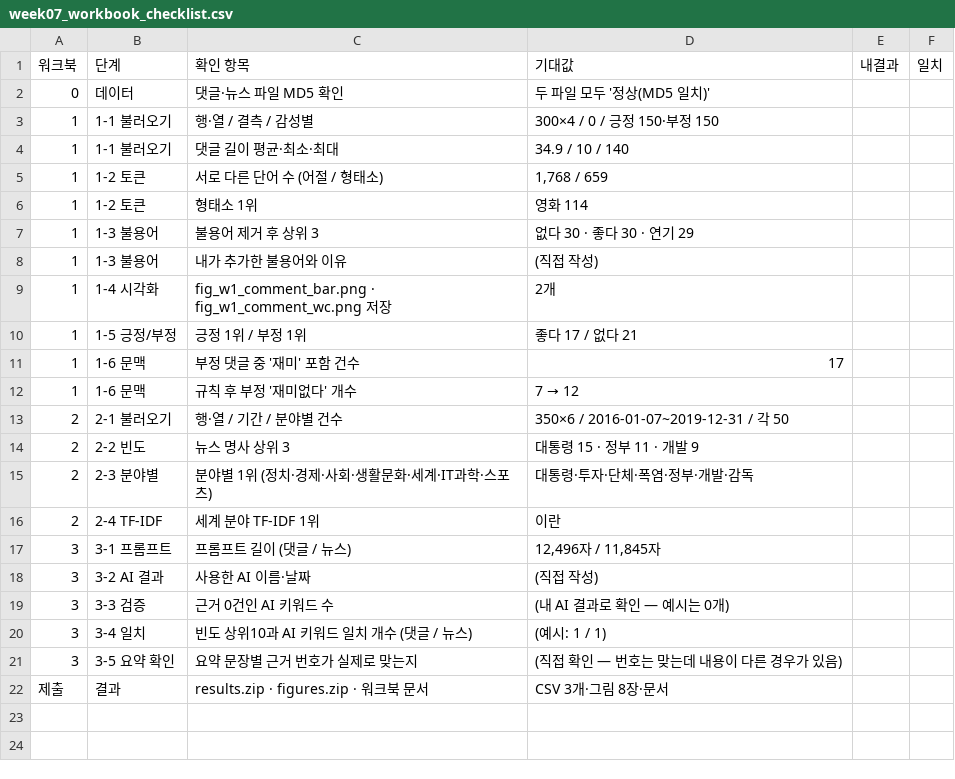
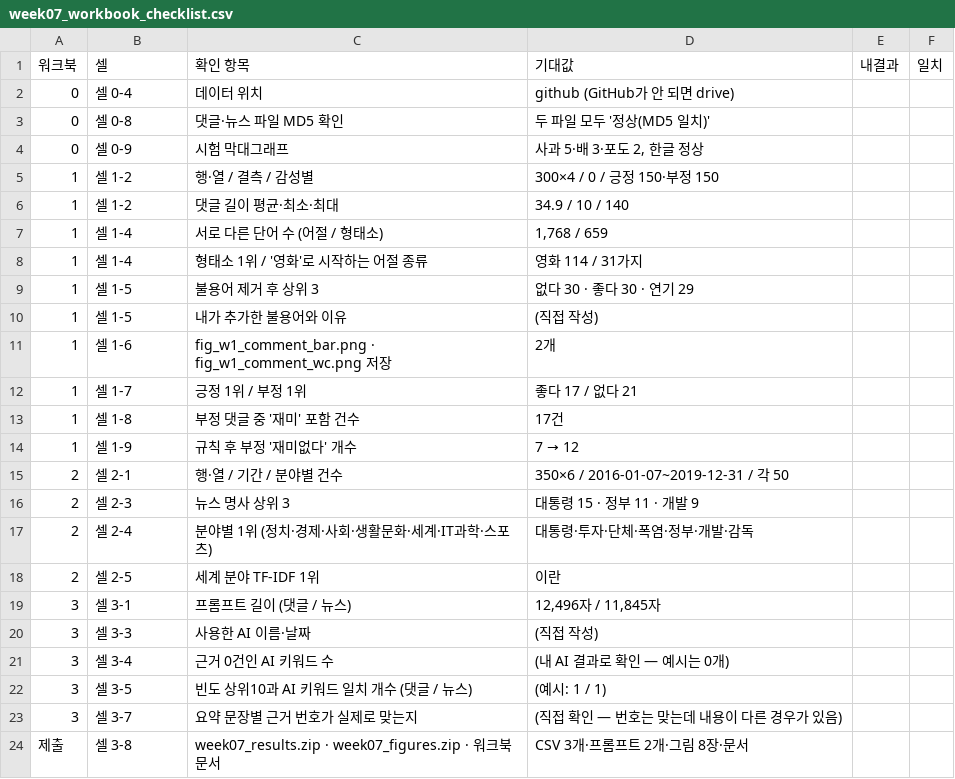
Before and after one commit to itlects/2026-2_ai-data, a CSV file: Week07/workbook/week07_workbook_checklist.csv, drawn as a sheet.

```diff
--- a/Week07/workbook/week07_workbook_checklist.csv
+++ b/Week07/workbook/week07_workbook_checklist.csv
@@ -1,22 +1,24 @@
-워크북,단계,확인 항목,기대값,내결과,일치
-0,데이터,댓글·뉴스 파일 MD5 확인,두 파일 모두 '정상(MD5 일치)',,
-1,1-1 불러오기,행·열 / 결측 / 감성별,300×4 / 0 / 긍정 150·부정 150,,
-1,1-1 불러오기,댓글 길이 평균·최소·최대,34.9 / 10 / 140,,
-1,1-2 토큰,서로 다른 단어 수 (어절 / 형태소),"1,768 / 659",,
-1,1-2 토큰,형태소 1위,영화 114,,
-1,1-3 불용어,불용어 제거 후 상위 3,없다 30 · 좋다 30 · 연기 29,,
-1,1-3 불용어,내가 추가한 불용어와 이유,(직접 작성),,
-1,1-4 시각화,fig_w1_comment_bar.png · fig_w1_comment_wc.png 저장,2개,,
-1,1-5 긍정/부정,긍정 1위 / 부정 1위,좋다 17 / 없다 21,,
-1,1-6 문맥,부정 댓글 중 '재미' 포함 건수,17,,
-1,1-6 문맥,규칙 후 부정 '재미없다' 개수,7 → 12,,
-2,2-1 불러오기,행·열 / 기간 / 분야별 건수,350×6 / 2016-01-07~2019-12-31 / 각 50,,
-2,2-2 빈도,뉴스 명사 상위 3,대통령 15 · 정부 11 · 개발 9,,
-2,2-3 분야별,분야별 1위 (정치·경제·사회·생활문화·세계·IT과학·스포츠),대통령·투자·단체·폭염·정부·개발·감독,,
-2,2-4 TF-IDF,세계 분야 TF-IDF 1위,이란,,
-3,3-1 프롬프트,프롬프트 길이 (댓글 / 뉴스),"12,496자 / 11,845자",,
-3,3-2 AI 결과,사용한 AI 이름·날짜,(직접 작성),,
-3,3-3 검증,근거 0건인 AI 키워드 수,(내 AI 결과로 확인 — 예시는 0개),,
-3,3-4 일치,빈도 상위10과 AI 키워드 일치 개수 (댓글 / 뉴스),(예시: 1 / 1),,
-3,3-5 요약 확인,요약 문장별 근거 번호가 실제로 맞는지,(직접 확인 — 번호는 맞는데 내용이 다른 경우가 있음),,
-제출,결과,results.zip · figures.zip · 워크북 문서,CSV 3개·그림 8장·문서,,
+워크북,셀,확인 항목,기대값,내결과,일치
+0,셀 0-4,데이터 위치,github (GitHub가 안 되면 drive),,
+0,셀 0-8,댓글·뉴스 파일 MD5 확인,두 파일 모두 '정상(MD5 일치)',,
+0,셀 0-9,시험 막대그래프,"사과 5·배 3·포도 2, 한글 정상",,
+1,셀 1-2,행·열 / 결측 / 감성별,300×4 / 0 / 긍정 150·부정 150,,
+1,셀 1-2,댓글 길이 평균·최소·최대,34.9 / 10 / 140,,
+1,셀 1-4,서로 다른 단어 수 (어절 / 형태소),"1,768 / 659",,
+1,셀 1-4,형태소 1위 / '영화'로 시작하는 어절 종류,영화 114 / 31가지,,
+1,셀 1-5,불용어 제거 후 상위 3,없다 30 · 좋다 30 · 연기 29,,
+1,셀 1-5,내가 추가한 불용어와 이유,(직접 작성),,
+1,셀 1-6,fig_w1_comment_bar.png · fig_w1_comment_wc.png 저장,2개,,
+1,셀 1-7,긍정 1위 / 부정 1위,좋다 17 / 없다 21,,
+1,셀 1-8,부정 댓글 중 '재미' 포함 건수,17건,,
+1,셀 1-9,규칙 후 부정 '재미없다' 개수,7 → 12,,
+2,셀 2-1,행·열 / 기간 / 분야별 건수,350×6 / 2016-01-07~2019-12-31 / 각 50,,
+2,셀 2-3,뉴스 명사 상위 3,대통령 15 · 정부 11 · 개발 9,,
+2,셀 2-4,분야별 1위 (정치·경제·사회·생활문화·세계·IT과학·스포츠),대통령·투자·단체·폭염·정부·개발·감독,,
+2,셀 2-5,세계 분야 TF-IDF 1위,이란,,
+3,셀 3-1,프롬프트 길이 (댓글 / 뉴스),"12,496자 / 11,845자",,
+3,셀 3-3,사용한 AI 이름·날짜,(직접 작성),,
+3,셀 3-4,근거 0건인 AI 키워드 수,(내 AI 결과로 확인 — 예시는 0개),,
+3,셀 3-5,빈도 상위10과 AI 키워드 일치 개수 (댓글 / 뉴스),(예시: 1 / 1),,
+3,셀 3-7,요약 문장별 근거 번호가 실제로 맞는지,(직접 확인 — 번호는 맞는데 내용이 다른 경우가 있음),,
+제출,셀 3-8,week07_results.zip · week07_figures.zip · 워크북 문서,CSV 3개·프롬프트 2개·그림 8장·문서,,
```
Also changed, not shown: 12 other files.
